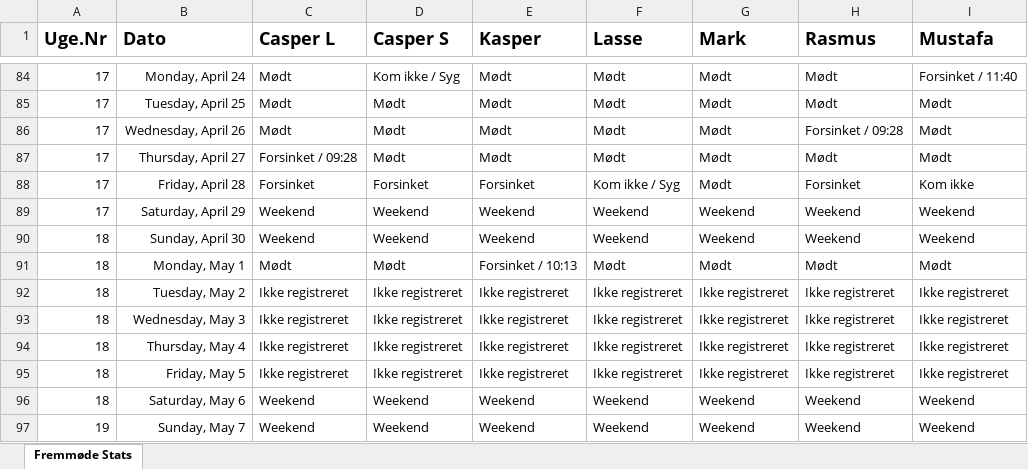
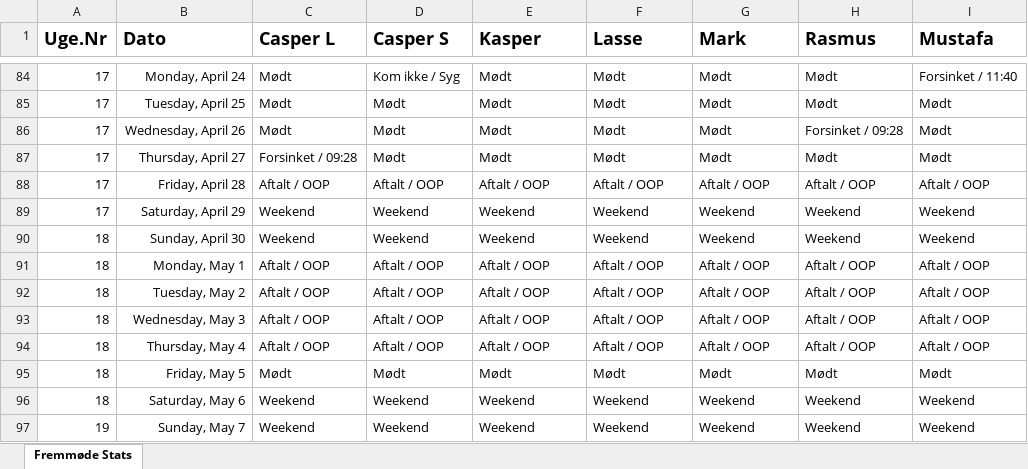
Before and after one commit to RMariegaard/P2, an Excel workbook: Mødeprotokol.xlsx, sheet Fremmøde Stats, drawn as a sheet; only a part is shown, gaps mark what is left out; values as stored, in another font and other column widths than the file's, no borders; conditional formats and table styles not drawn; the diff covers the shown part only; the diff names each change by its address in the sheet, - before the commit and + after, or states it on an @@ line.

Commit message:
16-05-2017

```diff
--- a/Mødeprotokol.xlsx (sheet Fremmøde Stats)
+++ b/Mødeprotokol.xlsx (sheet Fremmøde Stats)
-C88 (Casper L): Forsinket
+C88 (Casper L): Aftalt / OOP
-D88 (Casper S): Forsinket
+D88 (Casper S): Aftalt / OOP
-E88 (Kasper): Forsinket
+E88 (Kasper): Aftalt / OOP
-F88 (Lasse): Kom ikke / Syg
+F88 (Lasse): Aftalt / OOP
-G88 (Mark): Mødt
+G88 (Mark): Aftalt / OOP
-H88 (Rasmus): Forsinket
+H88 (Rasmus): Aftalt / OOP
-I88 (Mustafa): Kom ikke
+I88 (Mustafa): Aftalt / OOP
-C91 (Casper L): Mødt
+C91 (Casper L): Aftalt / OOP
-D91 (Casper S): Mødt
+D91 (Casper S): Aftalt / OOP
-E91 (Kasper): Forsinket / 10:13
+E91 (Kasper): Aftalt / OOP
-F91 (Lasse): Mødt
+F91 (Lasse): Aftalt / OOP
-G91 (Mark): Mødt
+G91 (Mark): Aftalt / OOP
-H91 (Rasmus): Mødt
+H91 (Rasmus): Aftalt / OOP
-I91 (Mustafa): Mødt
+I91 (Mustafa): Aftalt / OOP
-C92:C94 (Casper L): Ikke registreret
+C92:C94 (Casper L): Aftalt / OOP
-D92:D94 (Casper S): Ikke registreret
+D92:D94 (Casper S): Aftalt / OOP
-E92:E94 (Kasper): Ikke registreret
+E92:E94 (Kasper): Aftalt / OOP
-F92:F94 (Lasse): Ikke registreret
+F92:F94 (Lasse): Aftalt / OOP
-G92:G94 (Mark): Ikke registreret
+G92:G94 (Mark): Aftalt / OOP
-H92:H94 (Rasmus): Ikke registreret
+H92:H94 (Rasmus): Aftalt / OOP
-I92:I94 (Mustafa): Ikke registreret
+I92:I94 (Mustafa): Aftalt / OOP
-C95 (Casper L): Ikke registreret
+C95 (Casper L): Mødt
-D95 (Casper S): Ikke registreret
+D95 (Casper S): Mødt
-E95 (Kasper): Ikke registreret
+E95 (Kasper): Mødt
-F95 (Lasse): Ikke registreret
+F95 (Lasse): Mødt
-G95 (Mark): Ikke registreret
+G95 (Mark): Mødt
-H95 (Rasmus): Ikke registreret
+H95 (Rasmus): Mødt
-I95 (Mustafa): Ikke registreret
+I95 (Mustafa): Mødt
```
Also changed, not shown: 49 edited cells elsewhere in this sheet.
